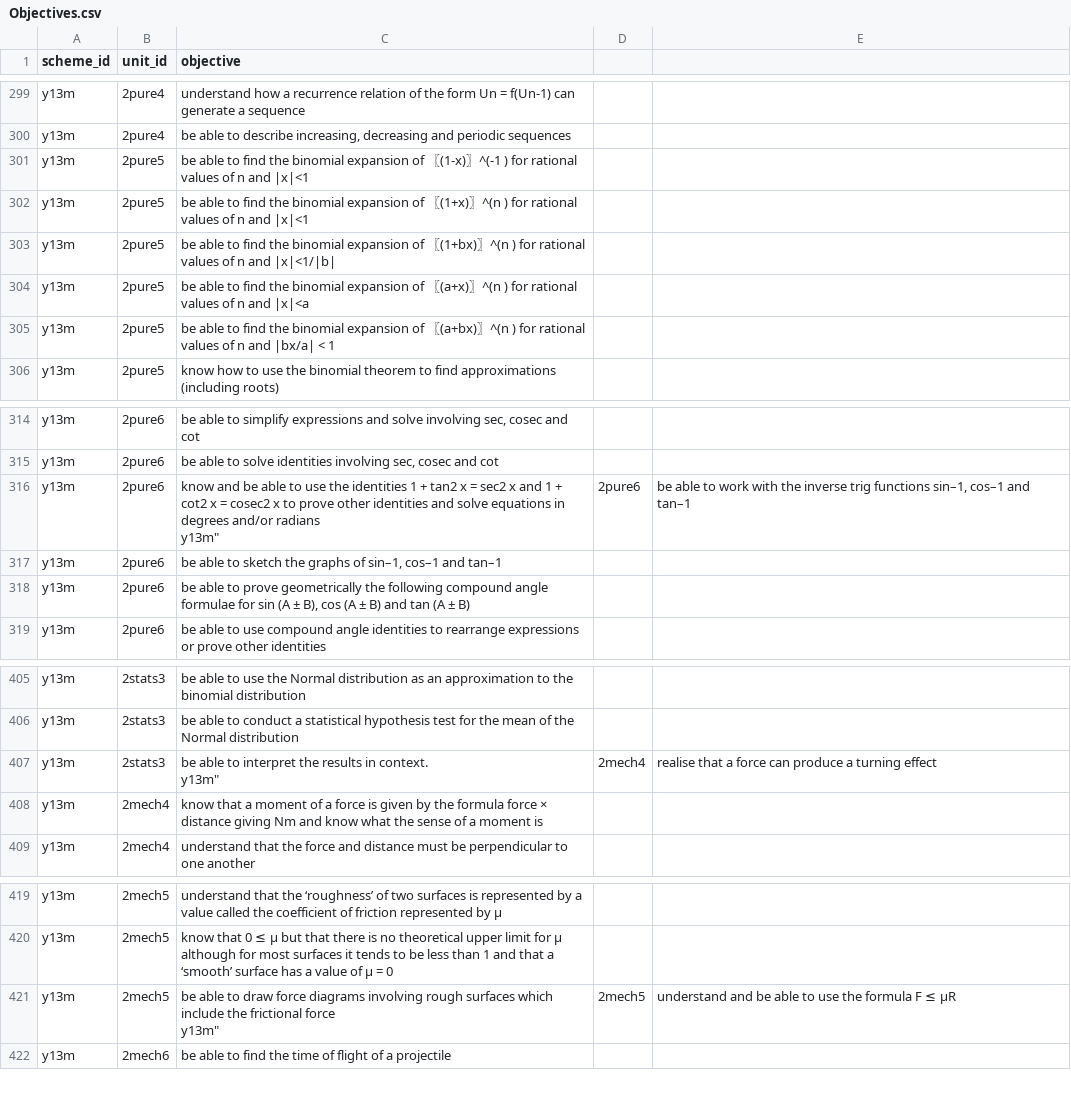
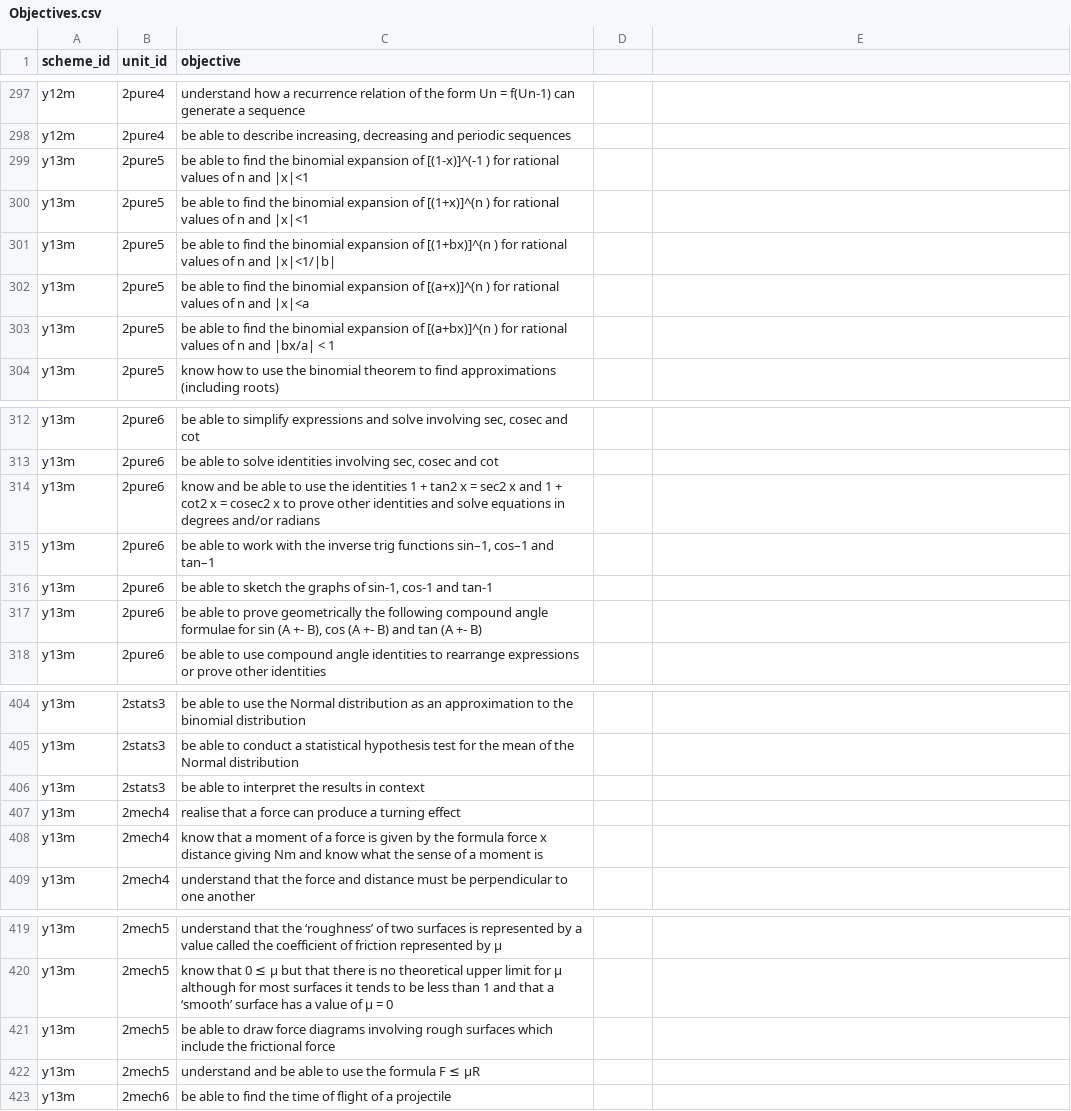
Before and after one commit to MrFelixU/ks5-edexcel, a CSV file: ks5-oink/config/Objectives.csv, drawn as a sheet; only a part is shown, gaps mark what is left out; the diff covers the shown part only.

```diff
--- a/ks5-oink/config/Objectives.csv
+++ b/ks5-oink/config/Objectives.csv
@@ -300,8 +297,8 @@
-"y13m","2pure4","understand how a recurrence relation of the form Un = f(Un-1) can generate a sequence"
-"y13m","2pure4","be able to describe increasing, decreasing and periodic sequences"
-"y13m","2pure5","be able to find the binomial expansion of 〖(1-x)〗^(-1 ) for rational values of n and |x|<1"
-"y13m","2pure5","be able to find the binomial expansion of 〖(1+x)〗^(n )  for rational values of n and |x|<1"
-"y13m","2pure5","be able to find the binomial expansion of 〖(1+bx)〗^(n )  for rational values of n and |x|<1/|b| "
-"y13m","2pure5","be able to find the binomial expansion of 〖(a+x)〗^(n ) for rational values of n and |x|<a"
-"y13m","2pure5","be able to find the binomial expansion of 〖(a+bx)〗^(n ) for rational values of n and |bx/a| < 1"
+"y12m","2pure4","understand how a recurrence relation of the form Un = f(Un-1) can generate a sequence"
+"y12m","2pure4","be able to describe increasing, decreasing and periodic sequences"
+"y13m","2pure5","be able to find the binomial expansion of [(1-x)]^(-1 ) for rational values of n and |x|<1"
+"y13m","2pure5","be able to find the binomial expansion of [(1+x)]^(n )  for rational values of n and |x|<1"
+"y13m","2pure5","be able to find the binomial expansion of [(1+bx)]^(n )  for rational values of n and |x|<1/|b| "
+"y13m","2pure5","be able to find the binomial expansion of [(a+x)]^(n ) for rational values of n and |x|<a"
+"y13m","2pure5","be able to find the binomial expansion of [(a+bx)]^(n ) for rational values of n and |bx/a| < 1"
 "y13m","2pure5","know how to use the binomial theorem to find approximations (including roots)"
@@ -316,6 +313,6 @@
 "y13m","2pure6","be able to solve identities involving sec, cosec and cot"
-"y13m","2pure6","know and be able to use the identities 1 + tan2 x = sec2 x and 1 + cot2 x = cosec2 x to prove other identities and solve equations in degrees and/or radians
-"y13m","2pure6","be able to work with the inverse trig functions sin–1, cos–1 and tan–1"
-"y13m","2pure6","be able to sketch the graphs of sin–1, cos–1 and tan–1"
-"y13m","2pure6","be able to prove geometrically the following compound angle formulae for sin (A ± B), cos (A ± B) and tan (A ± B)"
+"y13m","2pure6","know and be able to use the identities 1 + tan2 x = sec2 x and 1 + cot2 x = cosec2 x to prove other identities and solve equations in degrees and/or radians"
+"y13m","2pure6","be able to work with the inverse trig functions sin–1, cos–1 and tan–1"
+"y13m","2pure6","be able to sketch the graphs of sin-1, cos-1 and tan-1"
+"y13m","2pure6","be able to prove geometrically the following compound angle formulae for sin (A +- B), cos (A +- B) and tan (A +- B)"
 "y13m","2pure6","be able to use compound angle identities to rearrange expressions or prove other identities"
@@ -408,5 +405,5 @@
 "y13m","2stats3","be able to conduct a statistical hypothesis test for the mean of the Normal distribution"
-"y13m","2stats3","be able to interpret the results in context.
-"y13m","2mech4","realise that a force can produce a turning effect"
-"y13m","2mech4","know that a moment of a force is given by the formula force × distance giving Nm and know what the sense of a moment is"
+"y13m","2stats3","be able to interpret the results in context"
+"y13m","2mech4","realise that a force can produce a turning effect"
+"y13m","2mech4","know that a moment of a force is given by the formula force x distance giving Nm and know what the sense of a moment is"
 "y13m","2mech4","understand that the force and distance must be perpendicular to one another"
@@ -423,4 +420,4 @@
 "y13m","2mech5","know that 0 ≤ µ but that there is no theoretical upper limit for µ although for most surfaces it tends to be less than 1 and that a ‘smooth’ surface has a value of µ = 0"
-"y13m","2mech5","be able to draw force diagrams involving rough surfaces which include the frictional force
-"y13m","2mech5","understand and be able to use the formula F ≤ µR"
+"y13m","2mech5","be able to draw force diagrams involving rough surfaces which include the frictional force"
+"y13m","2mech5","understand and be able to use the formula F ≤ µR"
 "y13m","2mech6","be able to find the time of flight of a projectile"
```
Also changed, not shown: 3 added rows, 4 removed rows and 31 edited cells elsewhere in this file, ks5-oink/config/SchemeUnits.csv, 1 other file.
